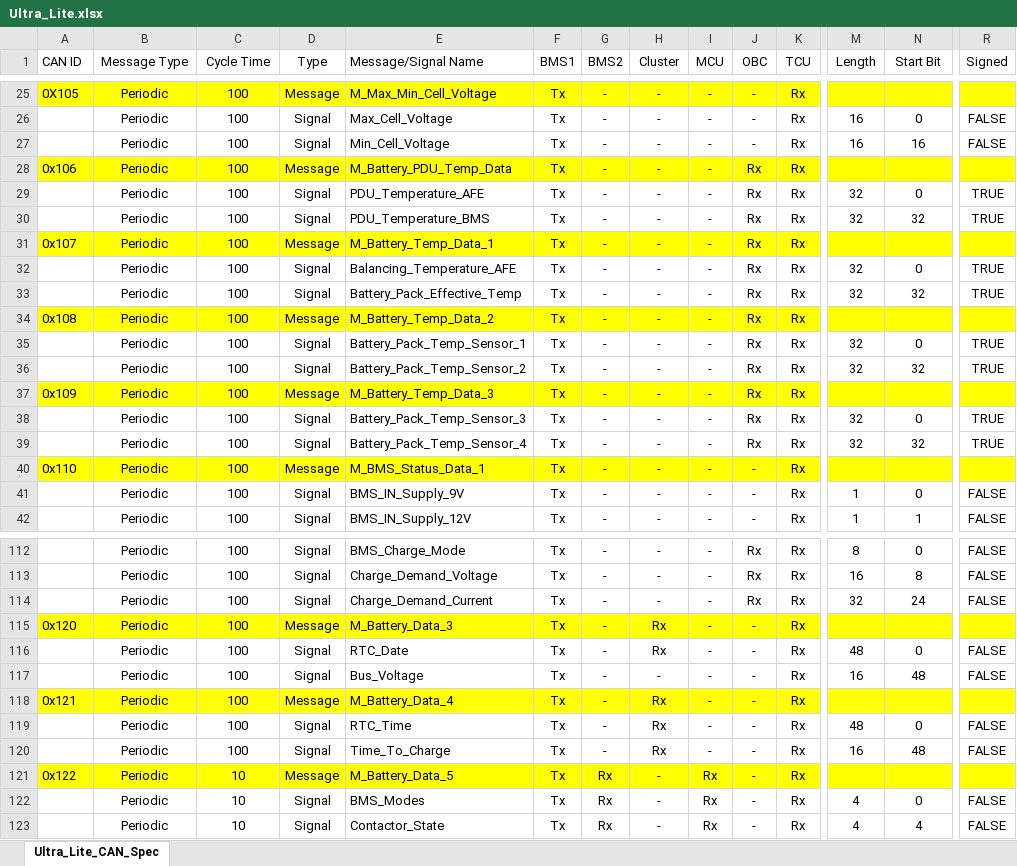
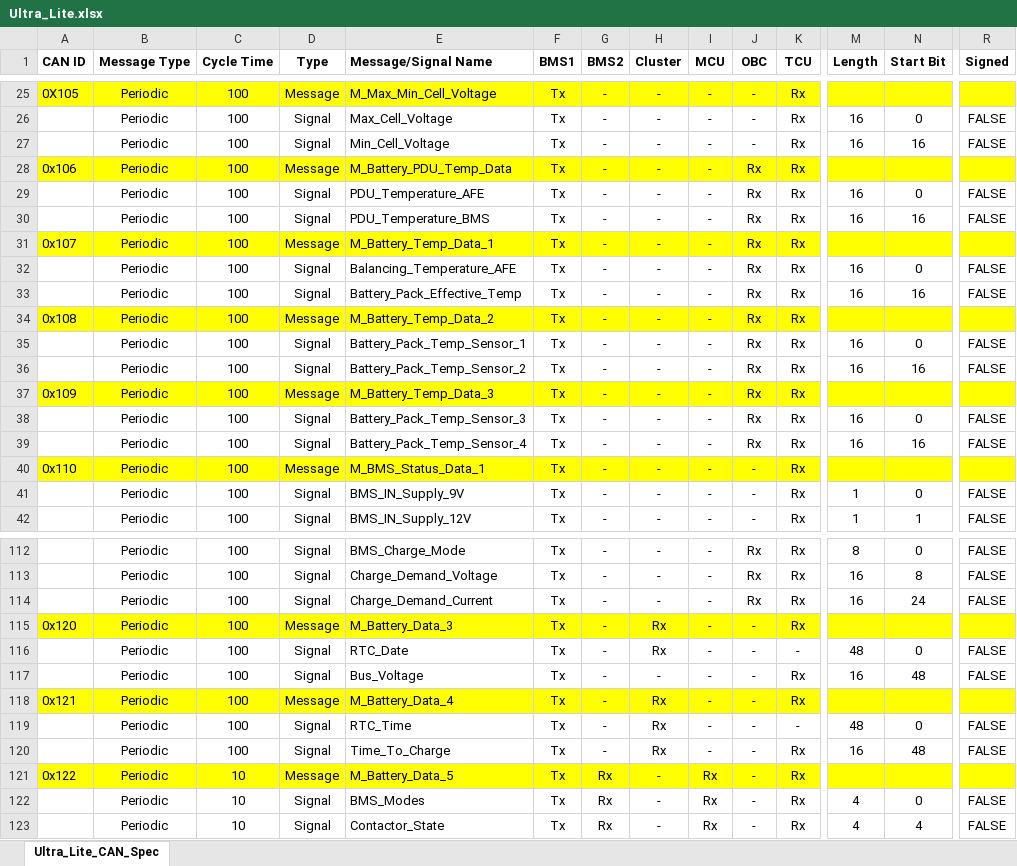
Before and after one commit to PraveenKumar1805/UltraLite, an Excel workbook: Ultra_Lite.xlsx, sheet Ultra_Lite_CAN_Spec, drawn as a sheet; only a part is shown, gaps mark what is left out; values as stored, in another font and other column widths than the file's, no borders; the diff covers the shown part only; the diff names each change by its address in the sheet, - before the commit and + after, or states it on an @@ line.

```diff
--- a/Ultra_Lite.xlsx (sheet Ultra_Lite_CAN_Spec)
+++ b/Ultra_Lite.xlsx (sheet Ultra_Lite_CAN_Spec)
-A1:R1 bold: off
+A1:R1 bold: on
-M29:M30 (Length): 32
+M29:M30 (Length): 16
-R29:R30 (Signed): TRUE
+R29:R30 (Signed): FALSE
-N30 (Start Bit): 32
+N30 (Start Bit): 16
-M32:M33 (Length): 32
+M32:M33 (Length): 16
-R32:R33 (Signed): TRUE
+R32:R33 (Signed): FALSE
-N33 (Start Bit): 32
+N33 (Start Bit): 16
-M35:M36 (Length): 32
+M35:M36 (Length): 16
-R35:R36 (Signed): TRUE
+R35:R36 (Signed): FALSE
-N36 (Start Bit): 32
+N36 (Start Bit): 16
-M38:M39 (Length): 32
+M38:M39 (Length): 16
-R38:R39 (Signed): TRUE
+R38:R39 (Signed): FALSE
-N39 (Start Bit): 32
+N39 (Start Bit): 16
-M114 (Length): 32
+M114 (Length): 16
-K116 (TCU): Rx
+K116 (TCU): -
-K119 (TCU): Rx
+K119 (TCU): -
```
Also changed, not shown: 34 edited cells and cell formats elsewhere in this sheet, formulas that keep their value, 6 other files.
